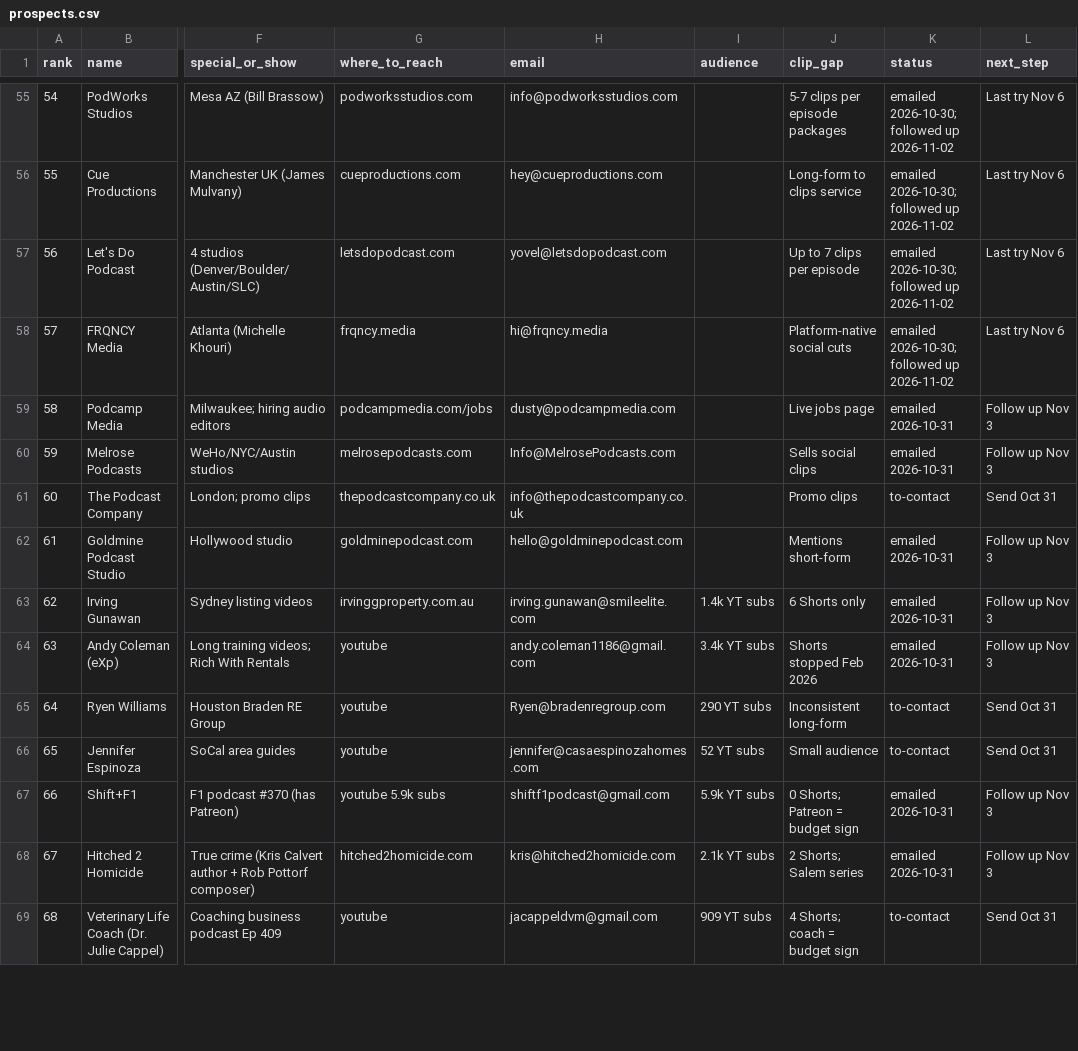
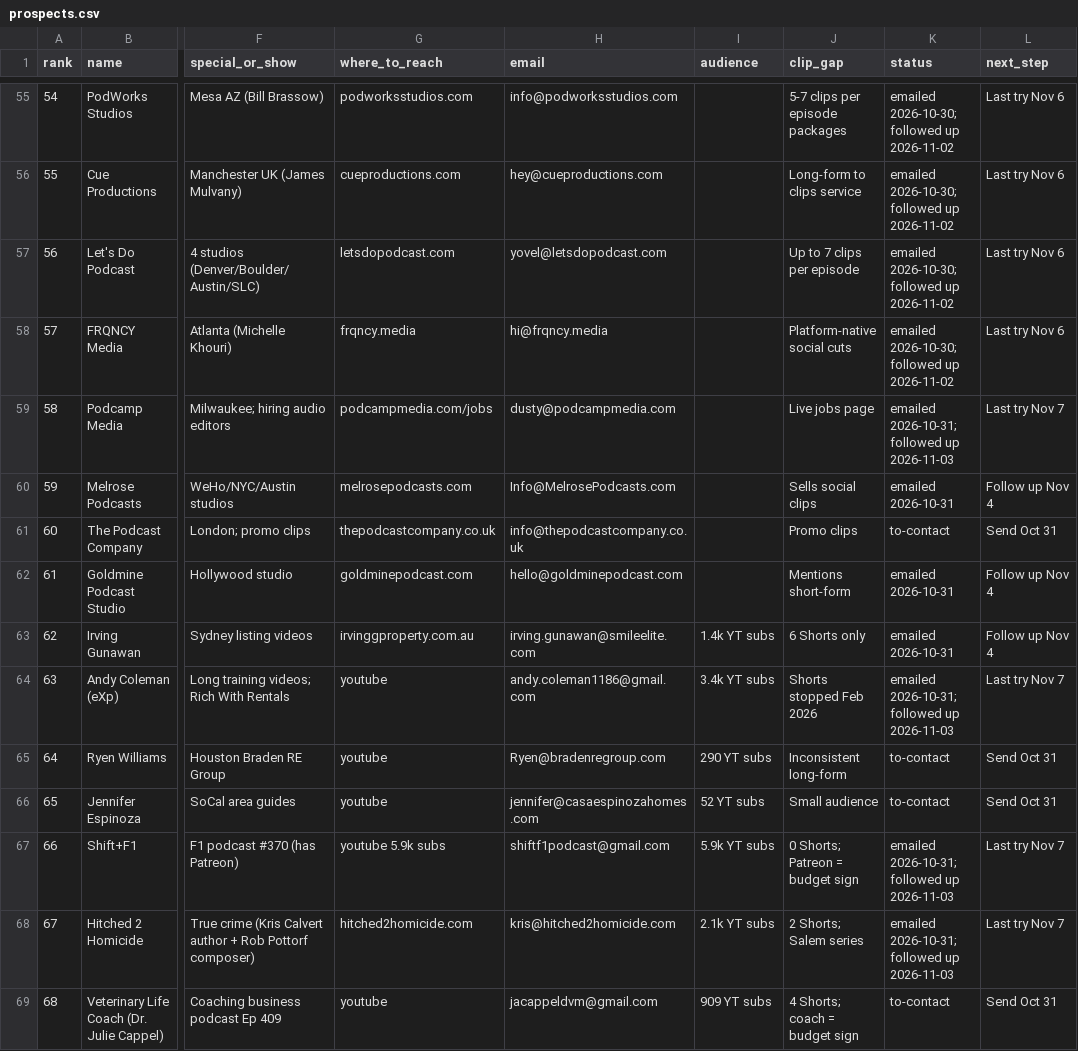
Before and after one commit to amdadmaui-beep/auto-aesprites, a CSV file: outreach/prospects.csv, drawn as a sheet; only a part is shown, gaps mark what is left out; the diff covers the shown part only; the diff names each change by its address in the sheet, - before the commit and + after, or states it on an @@ line.

```diff
--- a/outreach/prospects.csv
+++ b/outreach/prospects.csv
-K59 (status): emailed 2026-10-31
+K59 (status): emailed 2026-10-31; followed up 2026-11-03
-L59 (next_step): Follow up Nov 3
+L59 (next_step): Last try Nov 7
-L60 (next_step): Follow up Nov 3
+L60 (next_step): Follow up Nov 4
-L62:L63 (next_step): Follow up Nov 3
+L62:L63 (next_step): Follow up Nov 4
-K64 (status): emailed 2026-10-31
+K64 (status): emailed 2026-10-31; followed up 2026-11-03
-L64 (next_step): Follow up Nov 3
+L64 (next_step): Last try Nov 7
-K67:K68 (status): emailed 2026-10-31
+K67:K68 (status): emailed 2026-10-31; followed up 2026-11-03
-L67:L68 (next_step): Follow up Nov 3
+L67:L68 (next_step): Last try Nov 7
```
Also changed, not shown: 27 edited cells elsewhere in this file.
